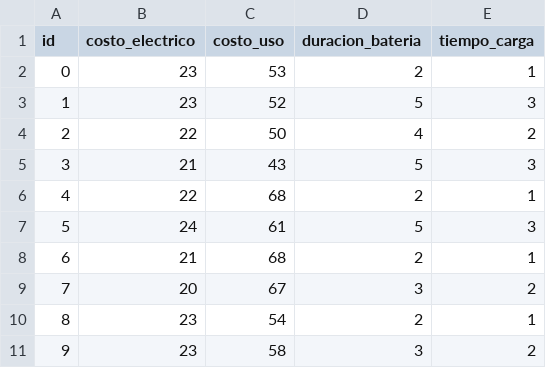
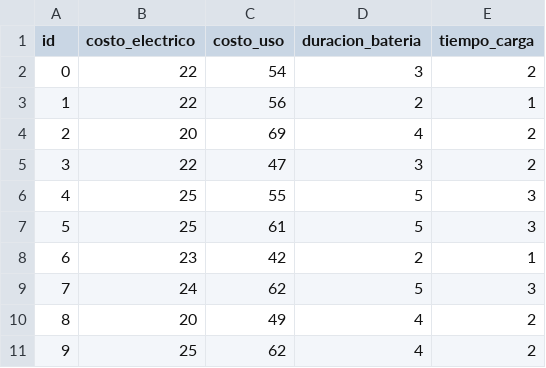
Before and after one commit to tfflores/opti_gurobi, a CSV file: drones.csv, drawn as a sheet; only a part is shown; the diff covers the shown part only.

```diff
--- a/drones.csv
+++ b/drones.csv
@@ -1,11 +1,11 @@
 id,costo_electrico,costo_uso,duracion_bateria,tiempo_carga
-0,23,53,2,1
-1,23,52,5,3
-2,22,50,4,2
-3,21,43,5,3
-4,22,68,2,1
-5,24,61,5,3
-6,21,68,2,1
-7,20,67,3,2
-8,23,54,2,1
-9,23,58,3,2
+0,22,54,3,2
+1,22,56,2,1
+2,20,69,4,2
+3,22,47,3,2
+4,25,55,5,3
+5,25,61,5,3
+6,23,42,2,1
+7,24,62,5,3
+8,20,49,4,2
+9,25,62,4,2
```
Also changed, not shown: 16 edited cells elsewhere in this file, 7 other files.
